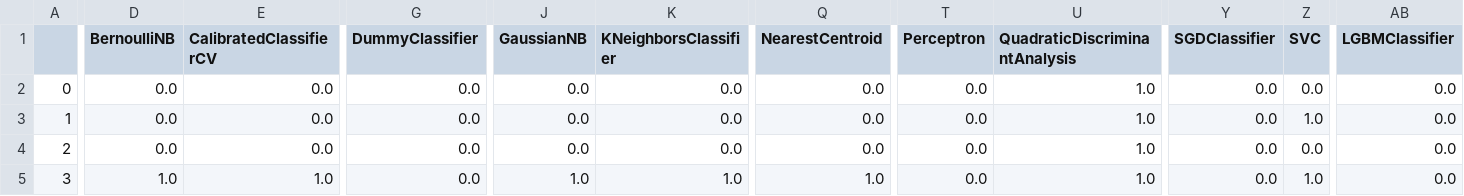
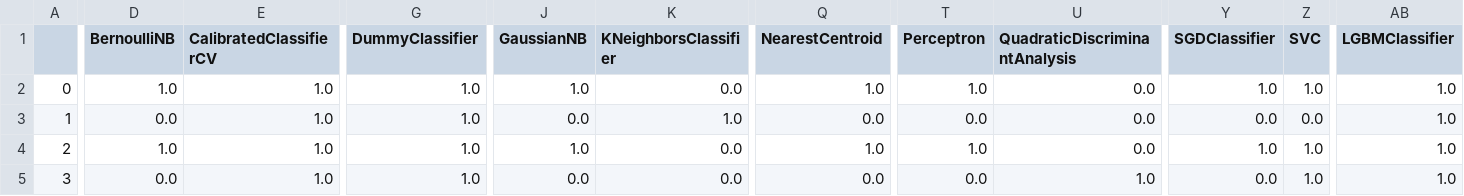
Before and after one commit to botlorien/bot-ml-images-classify, a CSV file: models scores/predictions.csv, drawn as a sheet; only a part is shown, gaps mark what is left out; the diff covers the shown part only; the diff names each change by its address in the sheet, - before the commit and + after, or states it on an @@ line.

```diff
--- a/models scores/predictions.csv
+++ b/models scores/predictions.csv
-D2 (BernoulliNB): 0.0
+D2 (BernoulliNB): 1.0
-E2:E4 (CalibratedClassifierCV): 0.0
+E2:E4 (CalibratedClassifierCV): 1.0
-G2:G5 (DummyClassifier): 0.0
+G2:G5 (DummyClassifier): 1.0
-J2 (GaussianNB): 0.0
+J2 (GaussianNB): 1.0
-Q2 (NearestCentroid): 0.0
+Q2 (NearestCentroid): 1.0
-T2 (Perceptron): 0.0
+T2 (Perceptron): 1.0
-U2:U4 (QuadraticDiscriminantAnalysis): 1.0
+U2:U4 (QuadraticDiscriminantAnalysis): 0.0
-Y2 (SGDClassifier): 0.0
+Y2 (SGDClassifier): 1.0
-Z2 (SVC): 0.0
+Z2 (SVC): 1.0
-AB2:AB5 (LGBMClassifier): 0.0
+AB2:AB5 (LGBMClassifier): 1.0
-K3 (KNeighborsClassifier): 0.0
+K3 (KNeighborsClassifier): 1.0
-Z3 (SVC): 1.0
+Z3 (SVC): 0.0
-D4 (BernoulliNB): 0.0
+D4 (BernoulliNB): 1.0
-J4 (GaussianNB): 0.0
+J4 (GaussianNB): 1.0
-Q4 (NearestCentroid): 0.0
+Q4 (NearestCentroid): 1.0
-T4 (Perceptron): 0.0
+T4 (Perceptron): 1.0
-Y4 (SGDClassifier): 0.0
+Y4 (SGDClassifier): 1.0
-Z4 (SVC): 0.0
+Z4 (SVC): 1.0
-D5 (BernoulliNB): 1.0
+D5 (BernoulliNB): 0.0
-J5 (GaussianNB): 1.0
+J5 (GaussianNB): 0.0
-K5 (KNeighborsClassifier): 1.0
+K5 (KNeighborsClassifier): 0.0
-Q5 (NearestCentroid): 1.0
+Q5 (NearestCentroid): 0.0
```
Also changed, not shown: 1 added row, 37 edited cells and row numbers in column A elsewhere in this file, models scores/more_scores.csv, models scores/score.csv, 8 other files.
